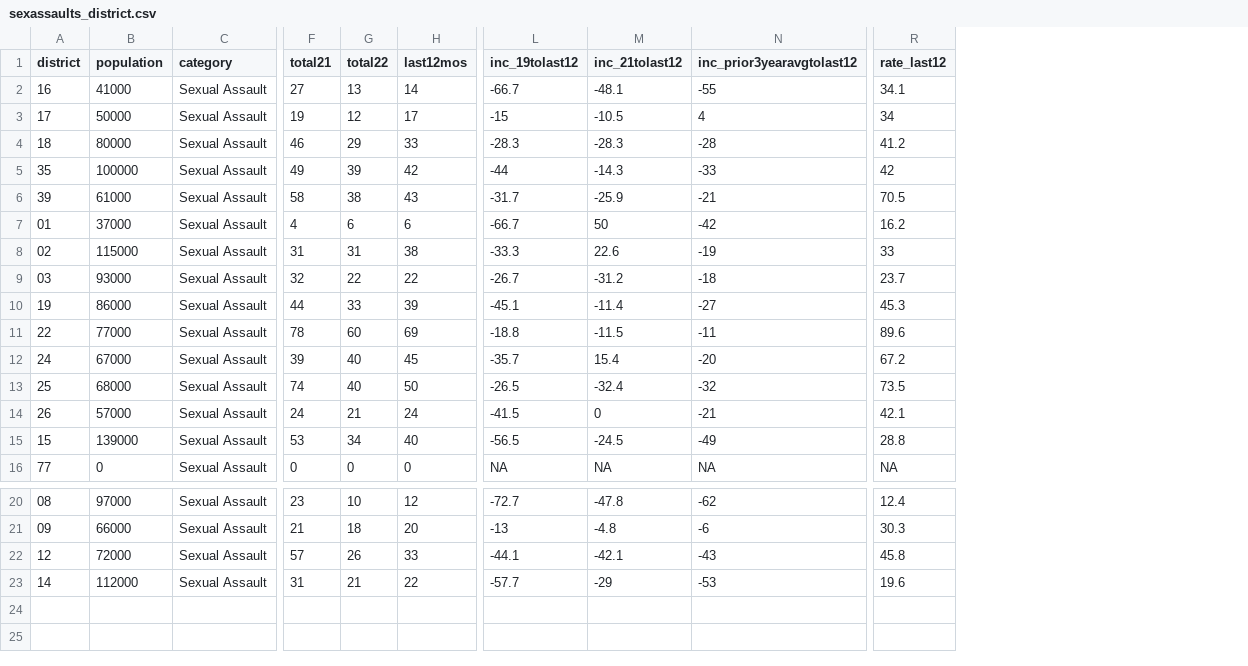
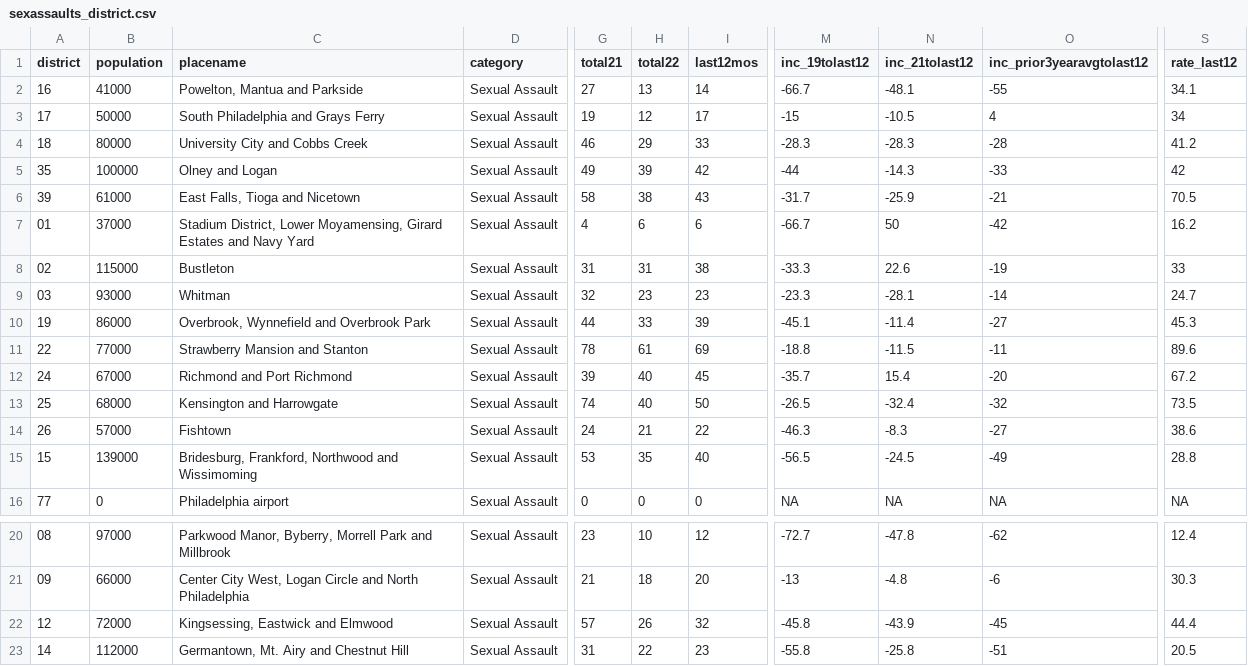
Before and after one commit to abcotvdata/safetytracker_philadelphia, a CSV file: data/output/districts/sexassaults_district.csv, drawn as a sheet; only a part is shown, gaps mark what is left out; addresses are those after the commit; the diff names each change by its address in the sheet, - before the commit and + after, or states it on an @@ line.

```diff
--- a/data/output/districts/sexassaults_district.csv
+++ b/data/output/districts/sexassaults_district.csv
+column C (placename), rows 2-16: Powelton, Mantua and Parkside | South Philadelphia and Grays Ferry | University City and Cobbs Creek | Olney and Logan | East Falls, Tioga and Nicetown | Stadium District, Lower Moyamensing, Girard Estates and Navy Yard | Bustleton | Whitman | Overbrook, Wynnefield and Overbrook Park | Strawberry Mansion and Stanton | Richmond and Port Richmond | Kensington and Harrowgate | Fishtown | Bridesburg, Frankford, Northwood and Wissimoming | Philadelphia airport; rows 20-23: Parkwood Manor, Byberry, Morrell Park and Millbrook | Center City West, Logan Circle and North Philadelphia | Kingsessing, Eastwick and Elmwood | Germantown, Mt. Airy and Chestnut Hill
-H9 (total22): 22
+H9 (total22): 23
-I9 (last12mos): 22
+I9 (last12mos): 23
-M9 (inc_19tolast12): -26.7
+M9 (inc_19tolast12): -23.3
-N9 (inc_21tolast12): -31.2
+N9 (inc_21tolast12): -28.1
-O9 (inc_prior3yearavgtolast12): -18
+O9 (inc_prior3yearavgtolast12): -14
-S9 (rate_last12): 23.7
+S9 (rate_last12): 24.7
-H11 (total22): 60
+H11 (total22): 61
-I14 (last12mos): 24
+I14 (last12mos): 22
-M14 (inc_19tolast12): -41.5
+M14 (inc_19tolast12): -46.3
-N14 (inc_21tolast12): 0
+N14 (inc_21tolast12): -8.3
-O14 (inc_prior3yearavgtolast12): -21
+O14 (inc_prior3yearavgtolast12): -27
-S14 (rate_last12): 42.1
+S14 (rate_last12): 38.6
-H15 (total22): 34
+H15 (total22): 35
-I22 (last12mos): 33
+I22 (last12mos): 32
-M22 (inc_19tolast12): -44.1
+M22 (inc_19tolast12): -45.8
-N22 (inc_21tolast12): -42.1
+N22 (inc_21tolast12): -43.9
-O22 (inc_prior3yearavgtolast12): -43
+O22 (inc_prior3yearavgtolast12): -45
-S22 (rate_last12): 45.8
+S22 (rate_last12): 44.4
-H23 (total22): 21
+H23 (total22): 22
-I23 (last12mos): 22
+I23 (last12mos): 23
-M23 (inc_19tolast12): -57.7
+M23 (inc_19tolast12): -55.8
-N23 (inc_21tolast12): -29
+N23 (inc_21tolast12): -25.8
-O23 (inc_prior3yearavgtolast12): -53
+O23 (inc_prior3yearavgtolast12): -51
-S23 (rate_last12): 19.6
+S23 (rate_last12): 20.5
```
Also changed, not shown: data/output/districts/district_category.csv, data/output/districts/district_type.csv, 57 other files.
